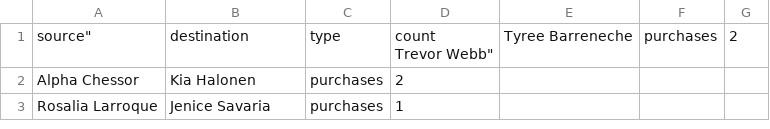
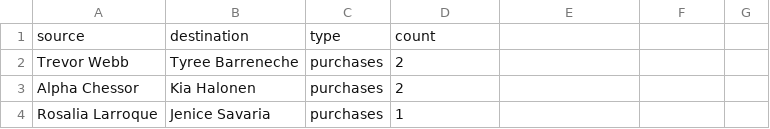
Before and after one commit to Gopikrishnapatapanchala/D3_progress, a CSV file: suspicious_emp_suspicious_communication.csv, drawn as a sheet; only a part is shown; removed rows and columns are numbered as before the commit, all else as after; ↵ is a line break in a cell; the diff names each change by its address in the sheet, - before the commit and + after, or states it on an @@ line.

Commit message:
Update suspicious_emp_suspicious_communication.csv

```diff
--- a/suspicious_emp_suspicious_communication.csv
+++ b/suspicious_emp_suspicious_communication.csv
-row 1: source" | destination | type | count ↵ Trevor Webb" | Tyree Barreneche | purchases | 2
+row 1: source | destination | type | count
+row 2: Trevor Webb | Tyree Barreneche | purchases | 2
```
